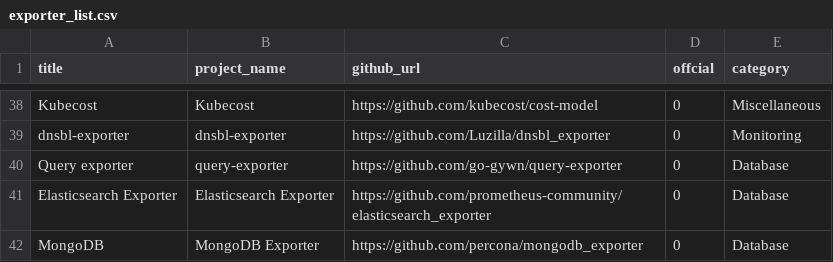
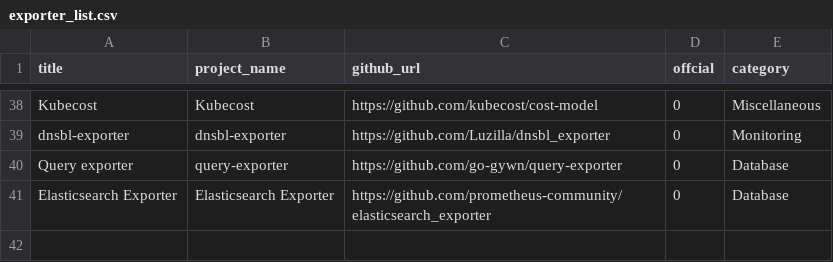
Before and after one commit to NexClipper/exporterhub.io, a CSV file: api/exporter_list.csv, drawn as a sheet; only a part is shown, gaps mark what is left out; the diff names each change by its address in the sheet, - before the commit and + after, or states it on an @@ line.

Commit message:
['MongoDB Exporter'] delete

```diff
--- a/api/exporter_list.csv
+++ b/api/exporter_list.csv
-row 42: MongoDB | MongoDB Exporter | https://github.com/percona/mongodb_exporter | 0 | Database
```
